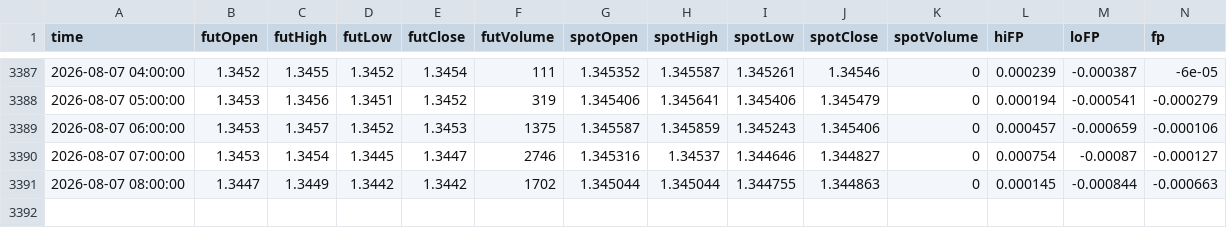
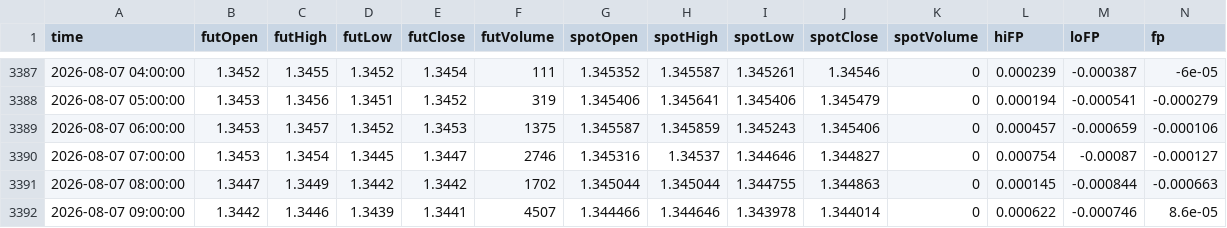
Before and after one commit to nata-coder-uz/futhist, a CSV file: 6B_2026_hourly.csv, drawn as a sheet; only a part is shown, gaps mark what is left out.

```diff
--- a/6B_2026_hourly.csv
+++ b/6B_2026_hourly.csv
@@ -3391 +3391,2 @@ time,futOpen,futHigh,futLow,futClose,futVolume,spotOpen,spotHigh,spotLow,spotClo
 2026-08-07 08:00:00,1.3447,1.3449,1.3442,1.3442,1702,1.345044,1.345044,1.344755,1.344863,0,0.000145,-0.000844,-0.000663
+2026-08-07 09:00:00,1.3442,1.3446,1.3439,1.3441,4507,1.344466,1.344646,1.343978,1.344014,0,0.000622,-0.000746,8.6e-05
```
Also changed, not shown: 6A_2026_hourly.csv, 6C_2026_hourly.csv, 15 other files.
